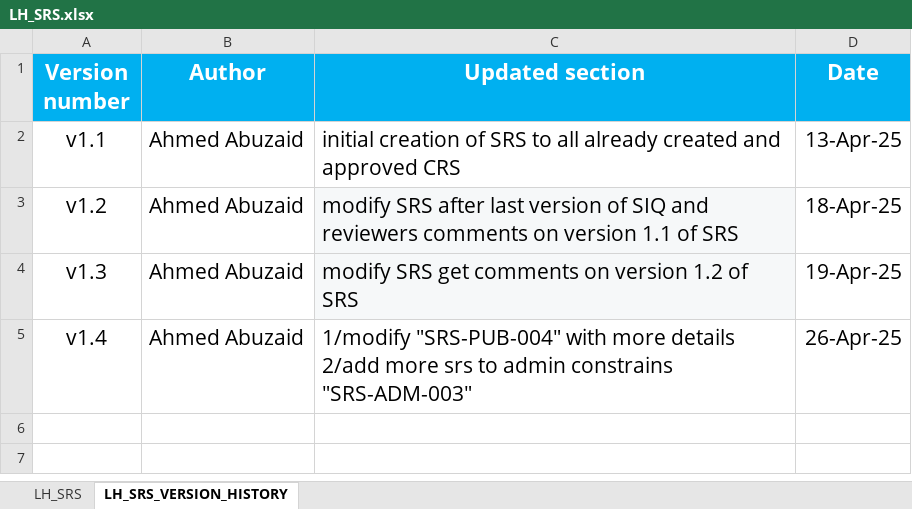
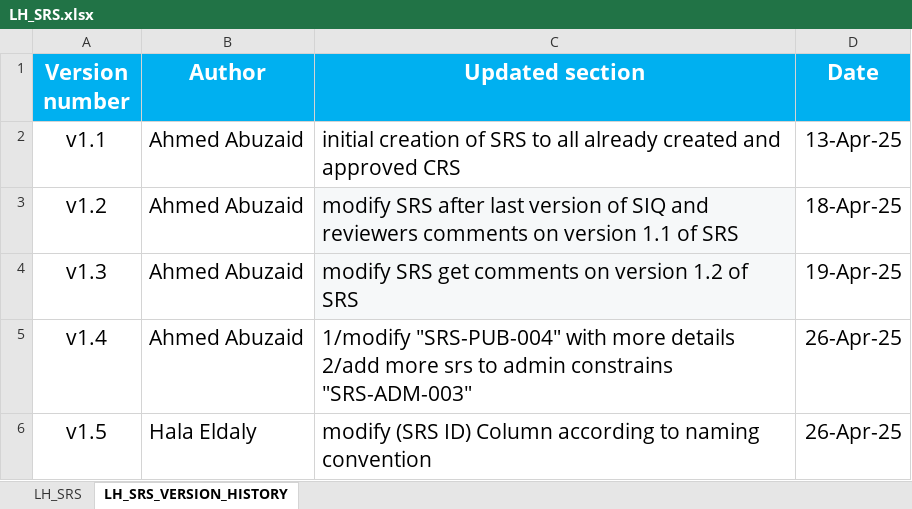
Before and after one commit to EmanAbusalim/Group-3-Learning-hub, an Excel workbook: LH_REQUIREMENTS/LH_SRS.xlsx, sheet LH_SRS_VERSION_HISTORY, drawn as a sheet; values as stored, in another font and other column widths than the file's, no borders; the diff names each change by its address in the sheet, - before the commit and + after, or states it on an @@ line.

Commit message:
v1.5 modify (SRS ID) Column according to naming convention

```diff
--- a/LH_REQUIREMENTS/LH_SRS.xlsx (sheet LH_SRS_VERSION_HISTORY)
+++ b/LH_REQUIREMENTS/LH_SRS.xlsx (sheet LH_SRS_VERSION_HISTORY)
+row 6: v1.5 | Hala Eldaly | modify (SRS ID) Column according to naming convention | 26-Apr-25
```
Also changed, not shown: sheet LH_SRS.
